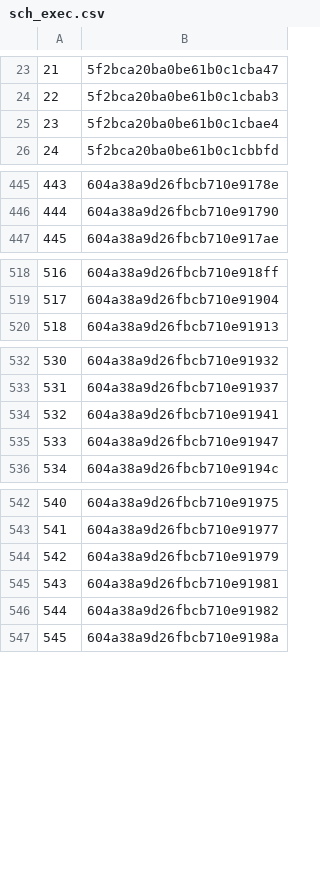
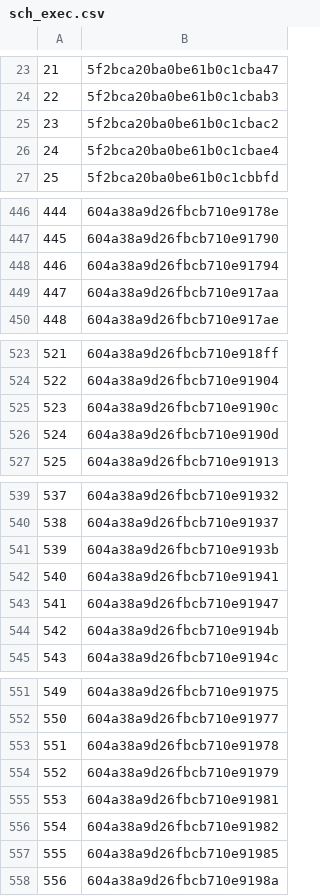
Before and after one commit to rajbirgitrepo/capmain, a CSV file: sch_exec.csv, drawn as a sheet; only a part is shown, gaps mark what is left out; addresses are those after the commit; the diff covers the shown part only; the diff names each change by its address in the sheet, - before the commit and + after, or states it on an @@ line.

```diff
--- a/sch_exec.csv
+++ b/sch_exec.csv
+row 25: 23 | 5f2bca20ba0be61b0c1cbac2
@@ column A renumbered from row 26 down @@
+row 448: 446 | 604a38a9d26fbcb710e91794
+row 449: 447 | 604a38a9d26fbcb710e917aa
+row 525: 523 | 604a38a9d26fbcb710e9190c
+row 526: 524 | 604a38a9d26fbcb710e9190d
+row 541: 539 | 604a38a9d26fbcb710e9193b
+row 544: 542 | 604a38a9d26fbcb710e9194b
+row 553: 551 | 604a38a9d26fbcb710e91978
+row 557: 555 | 604a38a9d26fbcb710e91985
```
Also changed, not shown: 3 added rows elsewhere in this file, cloud_exec.csv, com_exec.csv, 15 other files.
